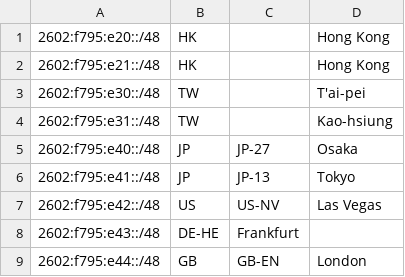
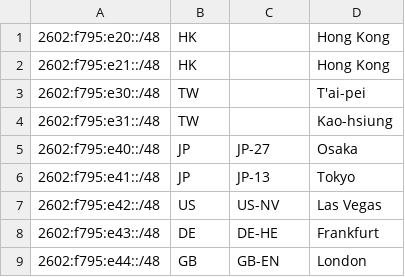
Before and after one commit to ByteNya-LLC/GeoFeed, a CSV file: local-ip-ranges.csv, drawn as a sheet.

Commit message:
Update local-ip-ranges.csv

```diff
--- a/local-ip-ranges.csv
+++ b/local-ip-ranges.csv
@@ -7,3 +7,3 @@
 2602:f795:e42::/48,US,US-NV,Las Vegas,
-2602:f795:e43::/48,DE-HE,Frankfurt,
+2602:f795:e43::/48,DE,DE-HE,Frankfurt,
 2602:f795:e44::/48,GB,GB-EN,London,
```
